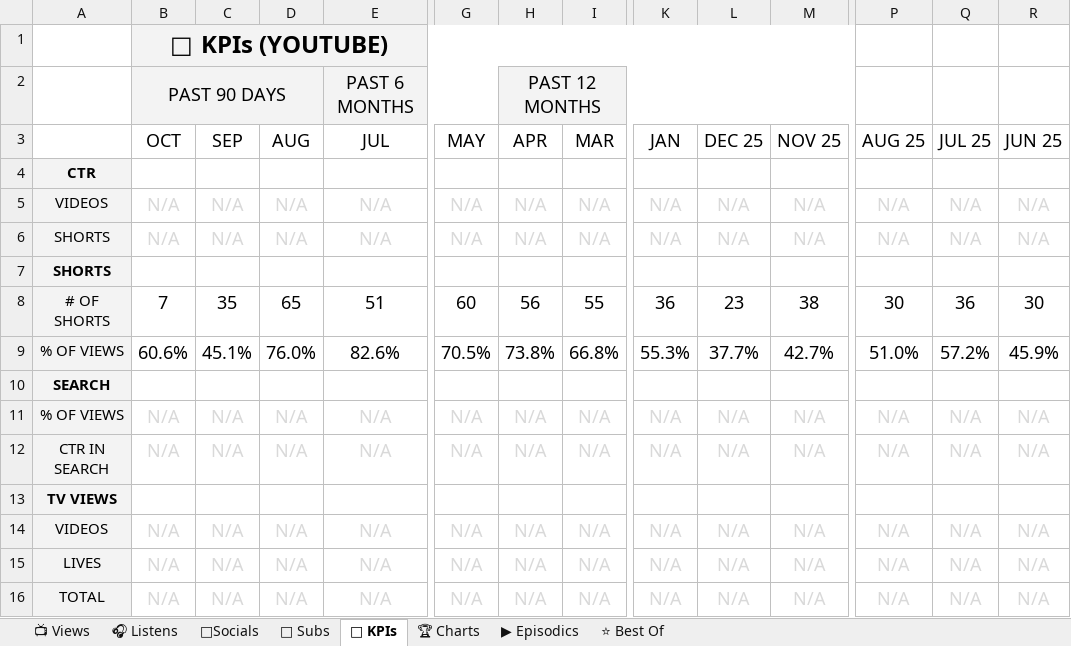
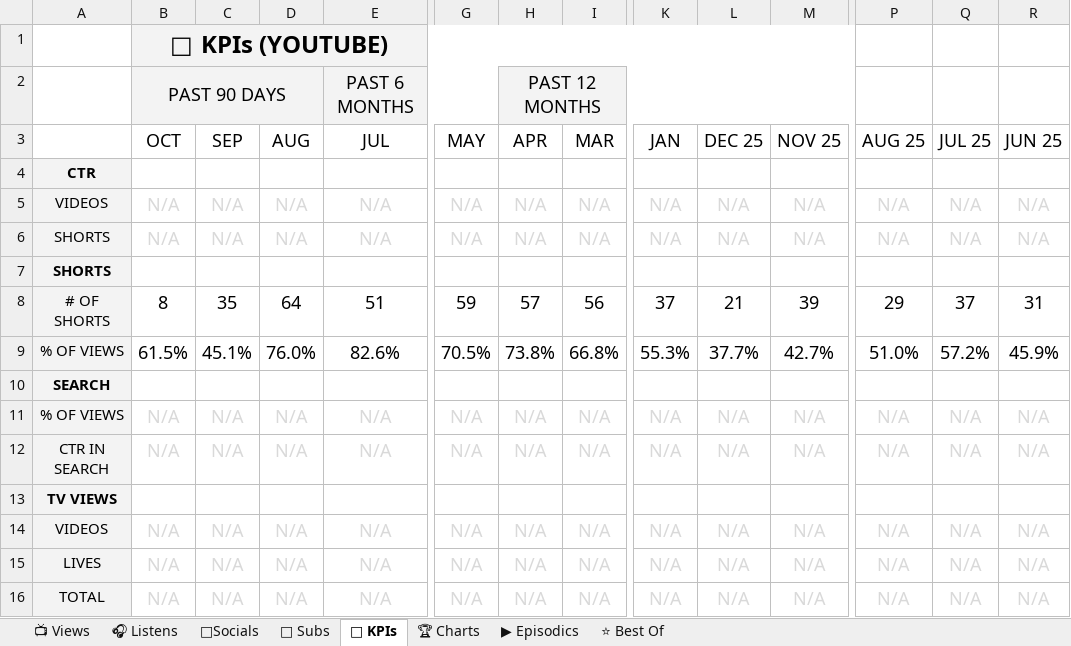
Before and after one commit to raindelaymedia/roadtrippin, an Excel workbook: master/shows/road_trippin/data/Road_Trippin_Analytics_Tracker.xlsx, sheet 🔑 KPIs, drawn as a sheet; only a part is shown, gaps mark what is left out; values as stored, in another font and other column widths than the file's, no borders; the diff names each change by its address in the sheet, - before the commit and + after, or states it on an @@ line.

```diff
--- a/master/shows/road_trippin/data/Road_Trippin_Analytics_Tracker.xlsx (sheet 🔑 KPIs)
+++ b/master/shows/road_trippin/data/Road_Trippin_Analytics_Tracker.xlsx (sheet 🔑 KPIs)
-B8 (OCT): 7
+B8 (OCT): 8
-D8 (AUG): 65
+D8 (AUG): 64
-G8 (MAY): 60
+G8 (MAY): 59
-H8 (APR): 56
+H8 (APR): 57
-I8 (MAR): 55
+I8 (MAR): 56
-K8 (JAN): 36
+K8 (JAN): 37
-L8 (DEC 25): 23
+L8 (DEC 25): 21
-M8 (NOV 25): 38
+M8 (NOV 25): 39
-P8 (AUG 25): 30
+P8 (AUG 25): 29
-Q8 (JUL 25): 36
+Q8 (JUL 25): 37
-R8 (JUN 25): 30
+R8 (JUN 25): 31
-B9 (OCT): 60.6%
+B9 (OCT): 61.5%
```
Also changed, not shown: sheet 👥 Subs, sheet ⭐ Best Of, sheet 📺 Views, sheet ▶ Episodics, 15 other files.
